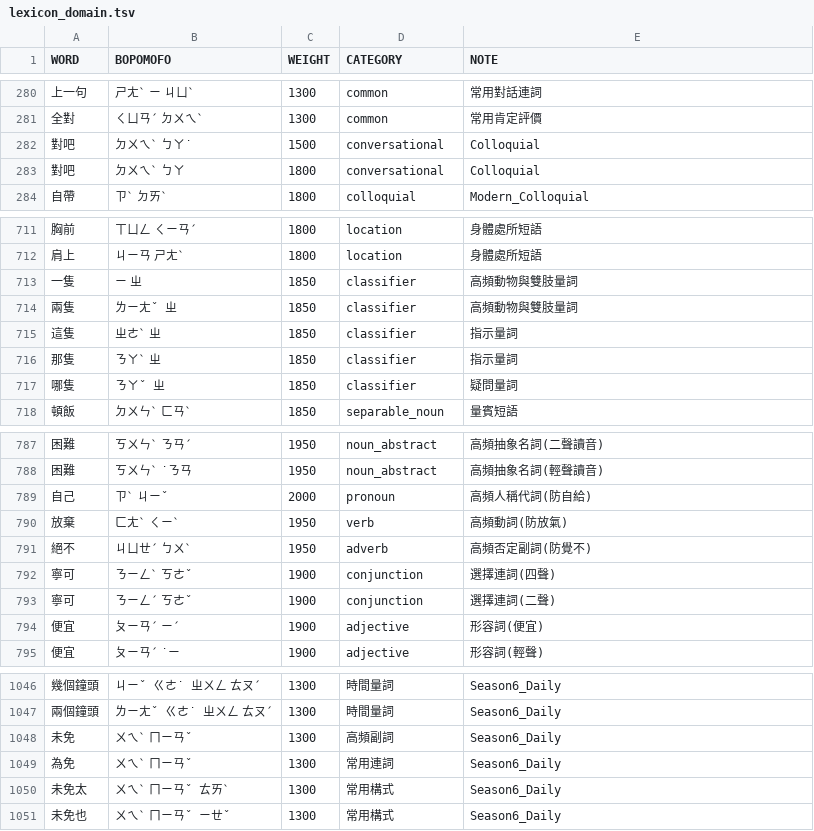
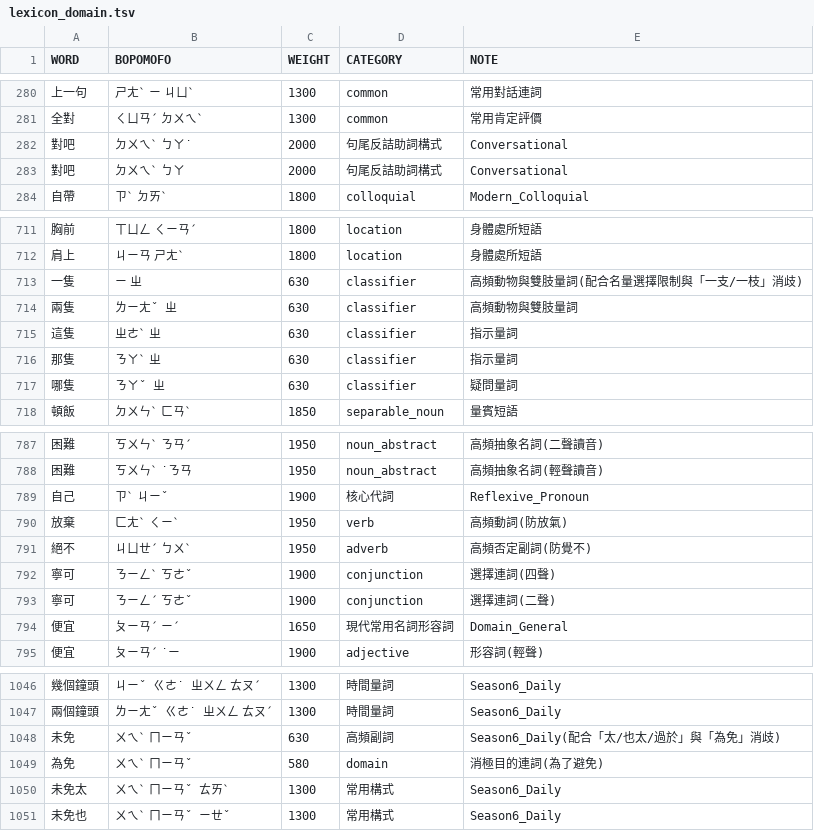
Before and after one commit to Yuktesha/ruhi, a TSV file: ruhi_lexicon/data/lexicon_domain.tsv, drawn as a sheet; only a part is shown, gaps mark what is left out; the diff covers the shown part only.

Commit message:
feat(triage-1105-A1b): port lexicon_domain.tsv weight normalization of over-inflated entries (1850-2200 -> 600s), keeping 一句/依據 at prior weights (CER 6.37%, +0.0000%, fixed=0, broken=0)
Full WIP lexicon_domain.tsv failed the gate (CER 6.46%, fixed 21 / broken 29); new-word additions alone also failed (CER 6.50%, 16 / 25). Normalization alone is CER-neutral and removes extreme weights per AGENTS.md rule 3.

```diff
--- a/ruhi_lexicon/data/lexicon_domain.tsv
+++ b/ruhi_lexicon/data/lexicon_domain.tsv
@@ -281,4 +281,4 @@ WORD	BOPOMOFO	WEIGHT	CATEGORY	NOTE
 全對	ㄑㄩㄢˊ ㄉㄨㄟˋ	1300	common	常用肯定評價
-對吧	ㄉㄨㄟˋ ㄅㄚ˙	1500	conversational	Colloquial
-對吧	ㄉㄨㄟˋ ㄅㄚ	1800	conversational	Colloquial
+對吧	ㄉㄨㄟˋ ㄅㄚ˙	2000	句尾反詰助詞構式	Conversational
+對吧	ㄉㄨㄟˋ ㄅㄚ	2000	句尾反詰助詞構式	Conversational
 自帶	ㄗˋ ㄉㄞˋ	1800	colloquial	Modern_Colloquial
@@ -712,7 +712,7 @@ WORD	BOPOMOFO	WEIGHT	CATEGORY	NOTE
 肩上	ㄐㄧㄢ ㄕㄤˋ	1800	location	身體處所短語
-一隻	ㄧ ㄓ	1850	classifier	高頻動物與雙肢量詞
-兩隻	ㄌㄧㄤˇ ㄓ	1850	classifier	高頻動物與雙肢量詞
-這隻	ㄓㄜˋ ㄓ	1850	classifier	指示量詞
-那隻	ㄋㄚˋ ㄓ	1850	classifier	指示量詞
-哪隻	ㄋㄚˇ ㄓ	1850	classifier	疑問量詞
+一隻	ㄧ ㄓ	630	classifier	高頻動物與雙肢量詞(配合名量選擇限制與「一支/一枝」消歧)
+兩隻	ㄌㄧㄤˇ ㄓ	630	classifier	高頻動物與雙肢量詞
+這隻	ㄓㄜˋ ㄓ	630	classifier	指示量詞
+那隻	ㄋㄚˋ ㄓ	630	classifier	指示量詞
+哪隻	ㄋㄚˇ ㄓ	630	classifier	疑問量詞
 頓飯	ㄉㄨㄣˋ ㄈㄢˋ	1850	separable_noun	量賓短語
@@ -788,3 +788,3 @@ WORD	BOPOMOFO	WEIGHT	CATEGORY	NOTE
 困難	ㄎㄨㄣˋ ˙ㄋㄢ	1950	noun_abstract	高頻抽象名詞(輕聲讀音)
-自己	ㄗˋ ㄐㄧˇ	2000	pronoun	高頻人稱代詞(防自給)
+自己	ㄗˋ ㄐㄧˇ	1900	核心代詞	Reflexive_Pronoun
 放棄	ㄈㄤˋ ㄑㄧˋ	1950	verb	高頻動詞(防放氣)
@@ -793,3 +793,3 @@ WORD	BOPOMOFO	WEIGHT	CATEGORY	NOTE
 寧可	ㄋㄧㄥˊ ㄎㄜˇ	1900	conjunction	選擇連詞(二聲)
-便宜	ㄆㄧㄢˊ ㄧˊ	1900	adjective	形容詞(便宜)
+便宜	ㄆㄧㄢˊ ㄧˊ	1650	現代常用名詞形容詞	Domain_General
 便宜	ㄆㄧㄢˊ ˙ㄧ	1900	adjective	形容詞(輕聲)
@@ -1047,4 +1047,4 @@ WORD	BOPOMOFO	WEIGHT	CATEGORY	NOTE
 兩個鐘頭	ㄌㄧㄤˇ ㄍㄜ˙ ㄓㄨㄥ ㄊㄡˊ	1300	時間量詞	Season6_Daily
-未免	ㄨㄟˋ ㄇㄧㄢˇ	1300	高頻副詞	Season6_Daily
-為免	ㄨㄟˋ ㄇㄧㄢˇ	1300	常用連詞	Season6_Daily
+未免	ㄨㄟˋ ㄇㄧㄢˇ	630	高頻副詞	Season6_Daily(配合「太/也太/過於」與「為免」消歧)
+為免	ㄨㄟˋ ㄇㄧㄢˇ	580	domain	消極目的連詞(為了避免)
 未免太	ㄨㄟˋ ㄇㄧㄢˇ ㄊㄞˋ	1300	常用構式	Season6_Daily
```
Also changed, not shown: 4 added rows and 137 edited cells elsewhere in this file.
